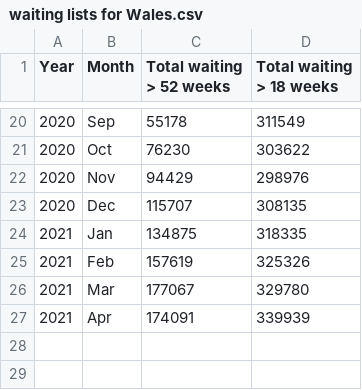
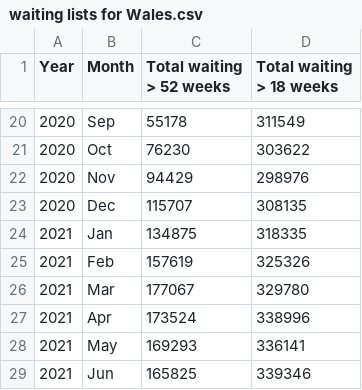
Before and after one commit to britishredcrosssociety/nhs-waiting-times, a CSV file: data/waiting lists for Wales.csv, drawn as a sheet; only a part is shown, gaps mark what is left out.

```diff
--- a/data/waiting lists for Wales.csv
+++ b/data/waiting lists for Wales.csv
@@ -26,2 +26,4 @@ Year,Month,Total waiting > 52 weeks,Total waiting > 18 weeks
 2021,Mar,177067,329780
-2021,Apr,174091,339939
+2021,Apr,173524,338996
+2021,May,169293,336141
+2021,Jun,165825,339346
```
Also changed, not shown: data/waiting list flow for STPs.csv, data/waiting lists for NI.csv, 8 other files.
